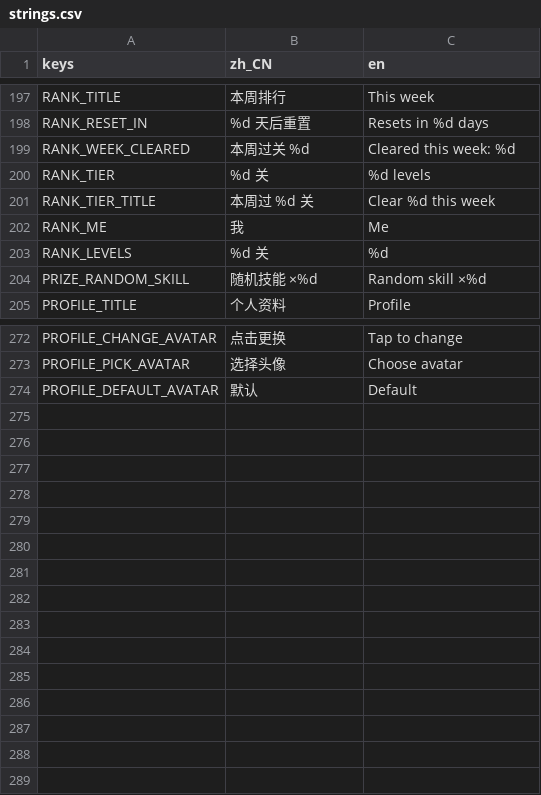
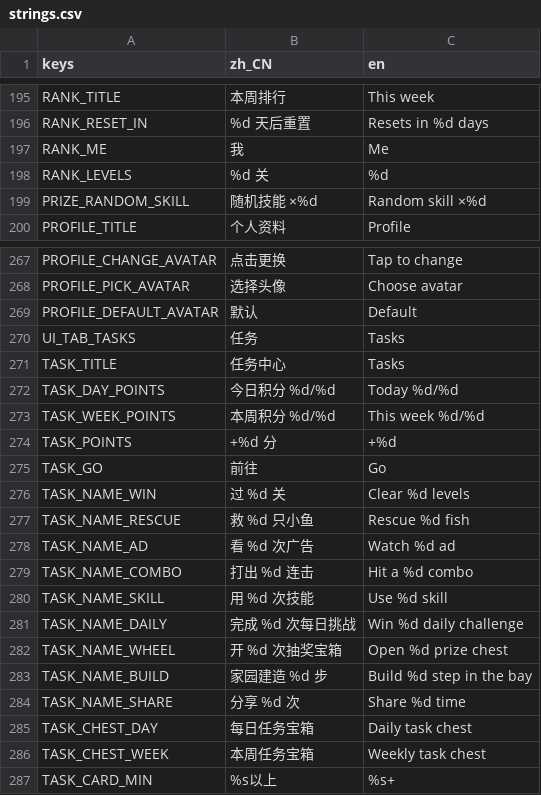
Before and after one commit to crazyniu/fishsort, a CSV file: i18n/strings.csv, drawn as a sheet; only a part is shown, gaps mark what is left out; the diff covers the shown part only.

```diff
--- a/i18n/strings.csv
+++ b/i18n/strings.csv
@@ -198,5 +196,2 @@ RANK_TITLE,本周排行,This week
 RANK_RESET_IN,%d 天后重置,Resets in %d days
-RANK_WEEK_CLEARED,本周过关 %d,Cleared this week: %d
-RANK_TIER,%d 关,%d levels
-RANK_TIER_TITLE,本周过 %d 关,Clear %d this week
 RANK_ME,我,Me
@@ -274 +269,19 @@ PROFILE_PICK_AVATAR,选择头像,Choose avatar
 PROFILE_DEFAULT_AVATAR,默认,Default
+UI_TAB_TASKS,任务,Tasks
+TASK_TITLE,任务中心,Tasks
+TASK_DAY_POINTS,今日积分 %d/%d,Today %d/%d
+TASK_WEEK_POINTS,本周积分 %d/%d,This week %d/%d
+TASK_POINTS,+%d 分,+%d
+TASK_GO,前往,Go
+TASK_NAME_WIN,过 %d 关,Clear %d levels
+TASK_NAME_RESCUE,救 %d 只小鱼,Rescue %d fish
+TASK_NAME_AD,看 %d 次广告,Watch %d ad
+TASK_NAME_COMBO,打出 %d 连击,Hit a %d combo
+TASK_NAME_SKILL,用 %d 次技能,Use %d skill
+TASK_NAME_DAILY,完成 %d 次每日挑战,Win %d daily challenge
+TASK_NAME_WHEEL,开 %d 次抽奖宝箱,Open %d prize chest
+TASK_NAME_BUILD,家园建造 %d 步,Build %d step in the bay
+TASK_NAME_SHARE,分享 %d 次,Share %d time
+TASK_CHEST_DAY,每日任务宝箱,Daily task chest
+TASK_CHEST_WEEK,本周任务宝箱,Weekly task chest
+TASK_CARD_MIN,%s以上,%s+
```
Also changed, not shown: 2 removed rows elsewhere in this file, 41 other files.
